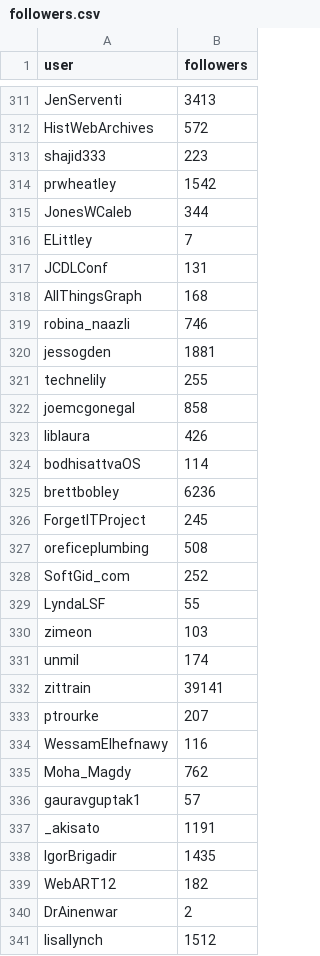
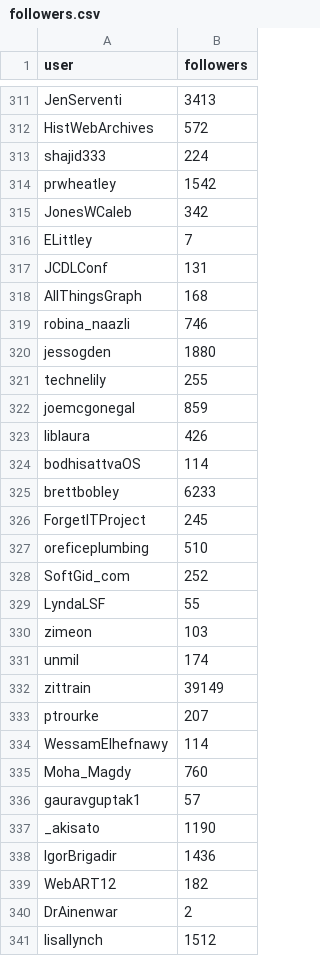
Before and after one commit to Eudoxier/cs532-s17, a CSV file: assignments/assignment_four/notebooks/followers.csv, drawn as a sheet; only a part is shown, gaps mark what is left out; the diff covers the shown part only.

```diff
--- a/assignments/assignment_four/notebooks/followers.csv
+++ b/assignments/assignment_four/notebooks/followers.csv
@@ -312,5 +312,5 @@ JenServenti,3413
 HistWebArchives,572
-shajid333,223
+shajid333,224
 prwheatley,1542
-JonesWCaleb,344
+JonesWCaleb,342
 ELittley,7
@@ -319,10 +319,10 @@ AllThingsGraph,168
 robina_naazli,746
-jessogden,1881
+jessogden,1880
 technelily,255
-joemcgonegal,858
+joemcgonegal,859
 liblaura,426
 bodhisattvaOS,114
-brettbobley,6236
+brettbobley,6233
 ForgetITProject,245
-oreficeplumbing,508
+oreficeplumbing,510
 SoftGid_com,252
@@ -331,9 +331,9 @@ zimeon,103
 unmil,174
-zittrain,39141
+zittrain,39149
 ptrourke,207
-WessamElhefnawy,116
-Moha_Magdy,762
+WessamElhefnawy,114
+Moha_Magdy,760
 gauravguptak1,57
-_akisato,1191
-IgorBrigadir,1435
+_akisato,1190
+IgorBrigadir,1436
 WebART12,182
```
Also changed, not shown: 173 edited cells elsewhere in this file, 7 other files.
